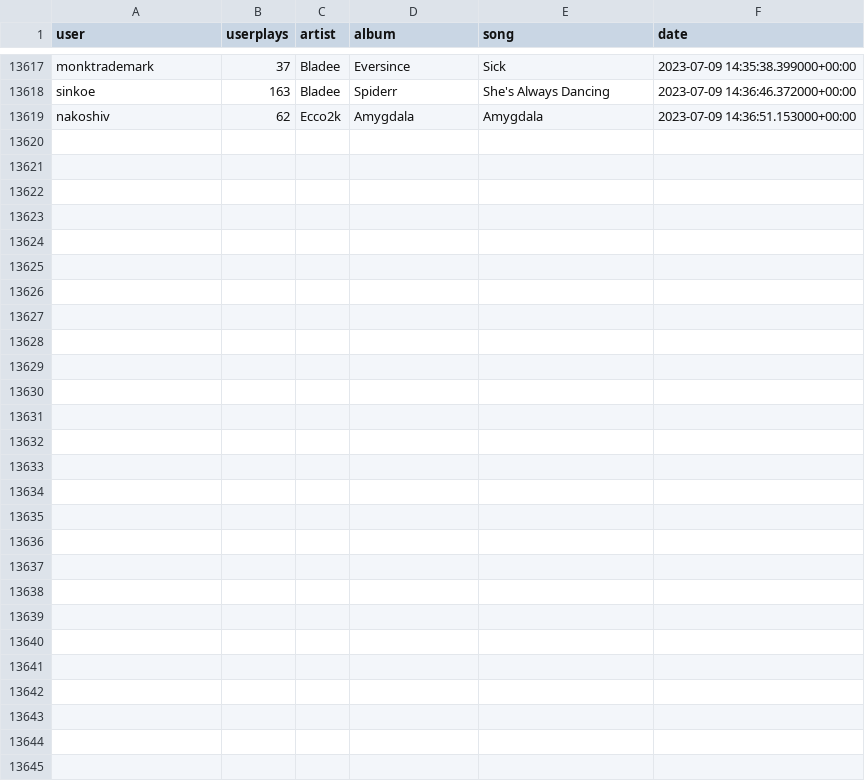
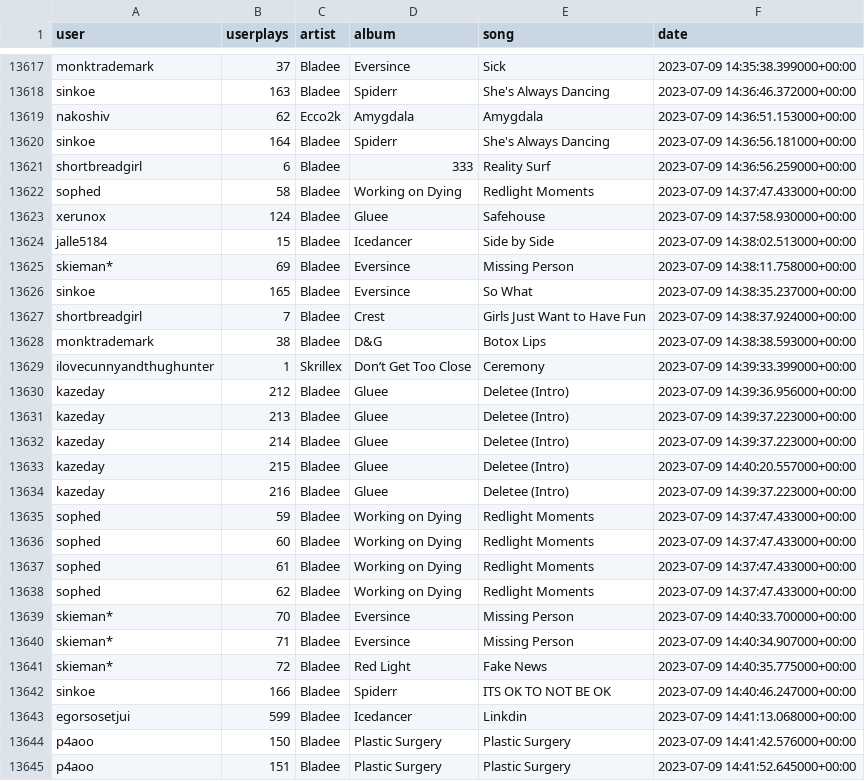
Before and after one commit to aryanvinci/data, a CSV file: data.csv, drawn as a sheet; only a part is shown, gaps mark what is left out; the diff names each change by its address in the sheet, - before the commit and + after, or states it on an @@ line.

Commit message:
update

```diff
--- a/data.csv
+++ b/data.csv
+row 13620: sinkoe | 164 | Bladee | Spiderr | She's Always Dancing | 2023-07-09 14:36:56.181000+00:00
+row 13621: shortbreadgirl | 6 | Bladee | 333 | Reality Surf | 2023-07-09 14:36:56.259000+00:00
+row 13622: sophed | 58 | Bladee | Working on Dying | Redlight Moments | 2023-07-09 14:37:47.433000+00:00
+row 13623: xerunox | 124 | Bladee | Gluee | Safehouse | 2023-07-09 14:37:58.930000+00:00
+row 13624: jalle5184 | 15 | Bladee | Icedancer | Side by Side | 2023-07-09 14:38:02.513000+00:00
+row 13625: skieman* | 69 | Bladee | Eversince | Missing Person | 2023-07-09 14:38:11.758000+00:00
+row 13626: sinkoe | 165 | Bladee | Eversince | So What | 2023-07-09 14:38:35.237000+00:00
+row 13627: shortbreadgirl | 7 | Bladee | Crest | Girls Just Want to Have Fun | 2023-07-09 14:38:37.924000+00:00
+row 13628: monktrademark | 38 | Bladee | D&G | Botox Lips | 2023-07-09 14:38:38.593000+00:00
+row 13629: ilovecunnyandthughunter | 1 | Skrillex | Don’t Get Too Close | Ceremony | 2023-07-09 14:39:33.399000+00:00
+row 13630: kazeday | 212 | Bladee | Gluee | Deletee (Intro) | 2023-07-09 14:39:36.956000+00:00
+row 13631: kazeday | 213 | Bladee | Gluee | Deletee (Intro) | 2023-07-09 14:39:37.223000+00:00
+row 13632: kazeday | 214 | Bladee | Gluee | Deletee (Intro) | 2023-07-09 14:39:37.223000+00:00
+row 13633: kazeday | 215 | Bladee | Gluee | Deletee (Intro) | 2023-07-09 14:40:20.557000+00:00
+row 13634: kazeday | 216 | Bladee | Gluee | Deletee (Intro) | 2023-07-09 14:39:37.223000+00:00
+row 13635: sophed | 59 | Bladee | Working on Dying | Redlight Moments | 2023-07-09 14:37:47.433000+00:00
+row 13636: sophed | 60 | Bladee | Working on Dying | Redlight Moments | 2023-07-09 14:37:47.433000+00:00
+row 13637: sophed | 61 | Bladee | Working on Dying | Redlight Moments | 2023-07-09 14:37:47.433000+00:00
+row 13638: sophed | 62 | Bladee | Working on Dying | Redlight Moments | 2023-07-09 14:37:47.433000+00:00
+row 13639: skieman* | 70 | Bladee | Eversince | Missing Person | 2023-07-09 14:40:33.700000+00:00
+row 13640: skieman* | 71 | Bladee | Eversince | Missing Person | 2023-07-09 14:40:34.907000+00:00
+row 13641: skieman* | 72 | Bladee | Red Light | Fake News | 2023-07-09 14:40:35.775000+00:00
+row 13642: sinkoe | 166 | Bladee | Spiderr | ITS OK TO NOT BE OK | 2023-07-09 14:40:46.247000+00:00
+row 13643: egorsosetjui | 599 | Bladee | Icedancer | Linkdin | 2023-07-09 14:41:13.068000+00:00
+row 13644: p4aoo | 150 | Bladee | Plastic Surgery | Plastic Surgery | 2023-07-09 14:41:42.576000+00:00
+row 13645: p4aoo | 151 | Bladee | Plastic Surgery | Plastic Surgery | 2023-07-09 14:41:52.645000+00:00
```
